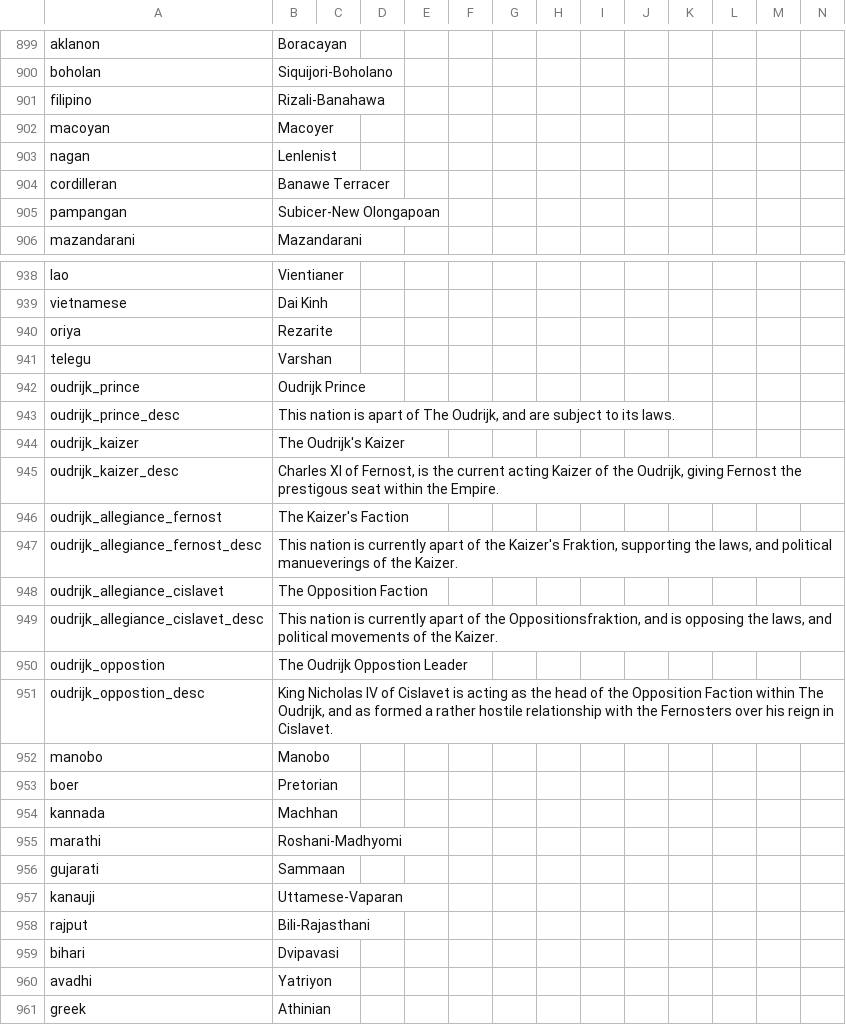
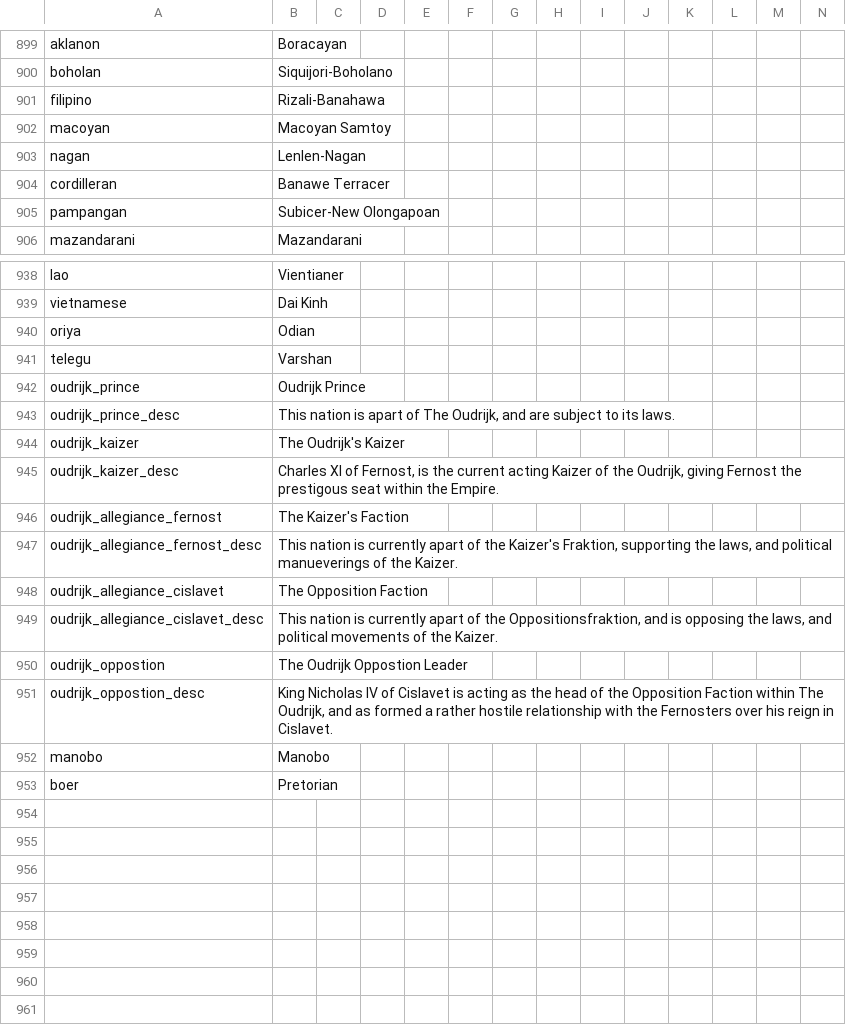
Before and after one commit to TheBlazingOak/A-New-Sun-Will-Rise, a CSV file: ANSWR/localisation/00_HPM_Misc.csv, drawn as a sheet; only a part is shown, gaps mark what is left out; rows hold the shown columns only; the diff names each change by its address in the sheet, - before the commit and + after, or states it on an @@ line.

```diff
--- a/ANSWR/localisation/00_HPM_Misc.csv
+++ b/ANSWR/localisation/00_HPM_Misc.csv
-B902: Macoyer
+B902: Macoyan Samtoy
-B903: Lenlenist
+B903: Lenlen-Nagan
-B940: Rezarite
+B940: Odian
-row 954: kannada | Machhan
-row 955: marathi | Roshani-Madhyomi
-row 956: gujarati | Sammaan
-row 957: kanauji | Uttamese-Vaparan
-row 958: rajput | Bili-Rajasthani
-row 959: bihari | Dvipavasi
-row 960: avadhi | Yatriyon
-row 961: greek | Athinian
```
Also changed, not shown: ANSWR/localisation/00_HPM_countries.csv, 22 other files.
